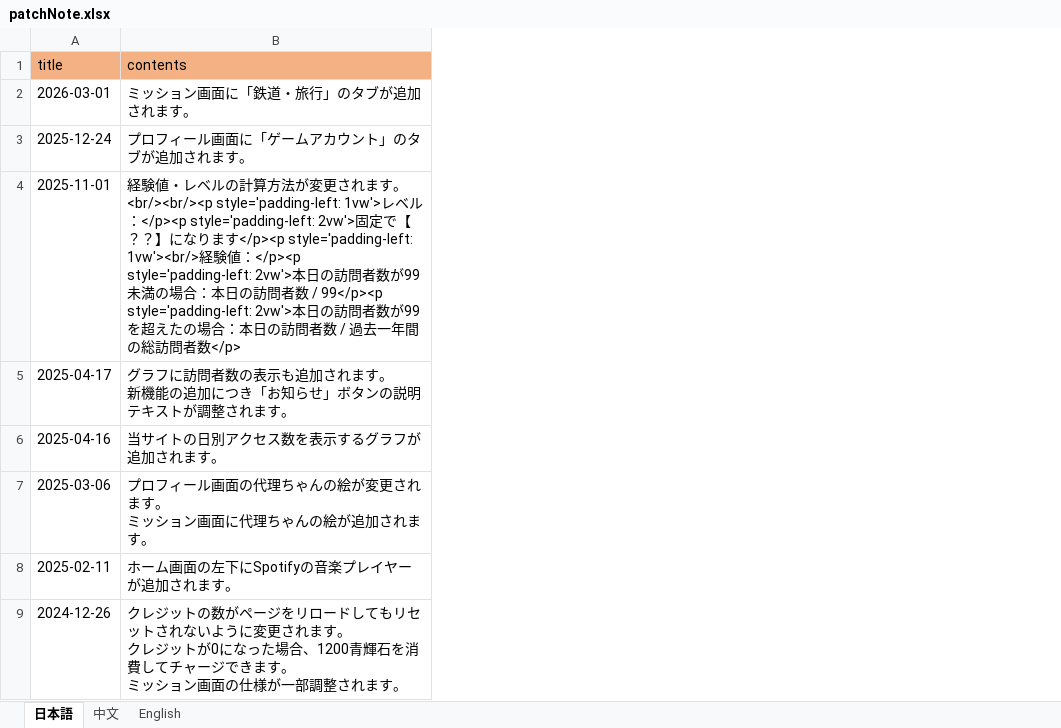
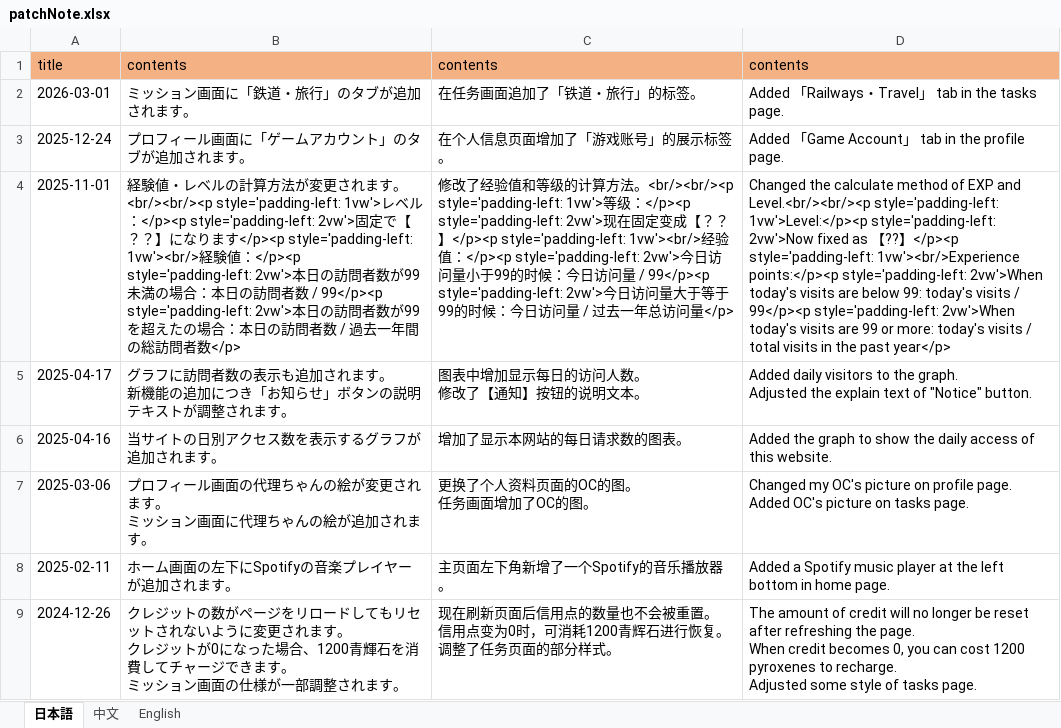
Before and after one commit to ApricotLemonTea/BA-style-homepage, an Excel workbook: public/data/patchNote.xlsx, sheet 日本語, drawn as a sheet; only a part is shown; values as stored, in another font and other column widths than the file's, no borders; ↵ is a line break in a cell; the diff names each change by its address in the sheet, - before the commit and + after, or states it on an @@ line.

```diff
--- a/public/data/patchNote.xlsx (sheet 日本語)
+++ b/public/data/patchNote.xlsx (sheet 日本語)
+column C, rows 1-9: contents | 在任务画面追加了「铁道・旅行」的标签。 | 在个人信息页面增加了「游戏账号」的展示标签。 | 修改了经验值和等级的计算方法。<br/><br/><p style='padding-left: 1vw'>等级：</p><p style='padding-left: 2vw'>现在固定变成【？？】</p><p style='padding-left: 1vw'><br/>经验值：</p><p style='padding-left: 2vw'>今日访问量小于99的时候：今日访问量 / 99</p><p style='padding-left: 2vw'>今日访问量大于等于99的时候：今日访问量 / 过去一年总访问量</p> | 图表中增加显示每日的访问人数。 ↵ 修改了【通知】按钮的说明文本。 | 增加了显示本网站的每日请求数的图表。 | 更换了个人资料页面的OC的图。 ↵ 任务画面增加了OC的图。 | 主页面左下角新增了一个Spotify的音乐播放器。 | 现在刷新页面后信用点的数量也不会被重置。 ↵ 信用点变为0时，可消耗1200青辉石进行恢复。 ↵ 调整了任务页面的部分样式。
+column D, rows 1-9: contents | Added 「Railways・Travel」 tab in the tasks page. | Added 「Game Account」 tab in the profile page. | Changed the calculate method of EXP and Level.<br/><br/><p style='padding-left: 1vw'>Level:</p><p style='padding-left: 2vw'>Now fixed as 【??】</p><p style='padding-left: 1vw'><br/>Experience points:</p><p style='padding-left: 2vw'>When today's visits are below 99: today's visits / 99</p><p style='padding-left: 2vw'>When today's visits are 99 or more: today's visits / total visits in the past year</p> | Added daily visitors to the graph. ↵ Adjusted the explain text of "Notice" button. | Added the graph to show the daily access of this website. | Changed my OC's picture on profile page. ↵ Added OC's picture on tasks page. | Added a Spotify music player at the left bottom in home page. | The amount of credit will no longer be reset after refreshing the page. ↵ When credit becomes 0, you can cost 1200 pyroxenes to recharge. ↵ Adjusted some style of tasks page.
```
Also changed, not shown: public/data/announcement.xlsx, public/data/mission.xlsx, 2 other files.
